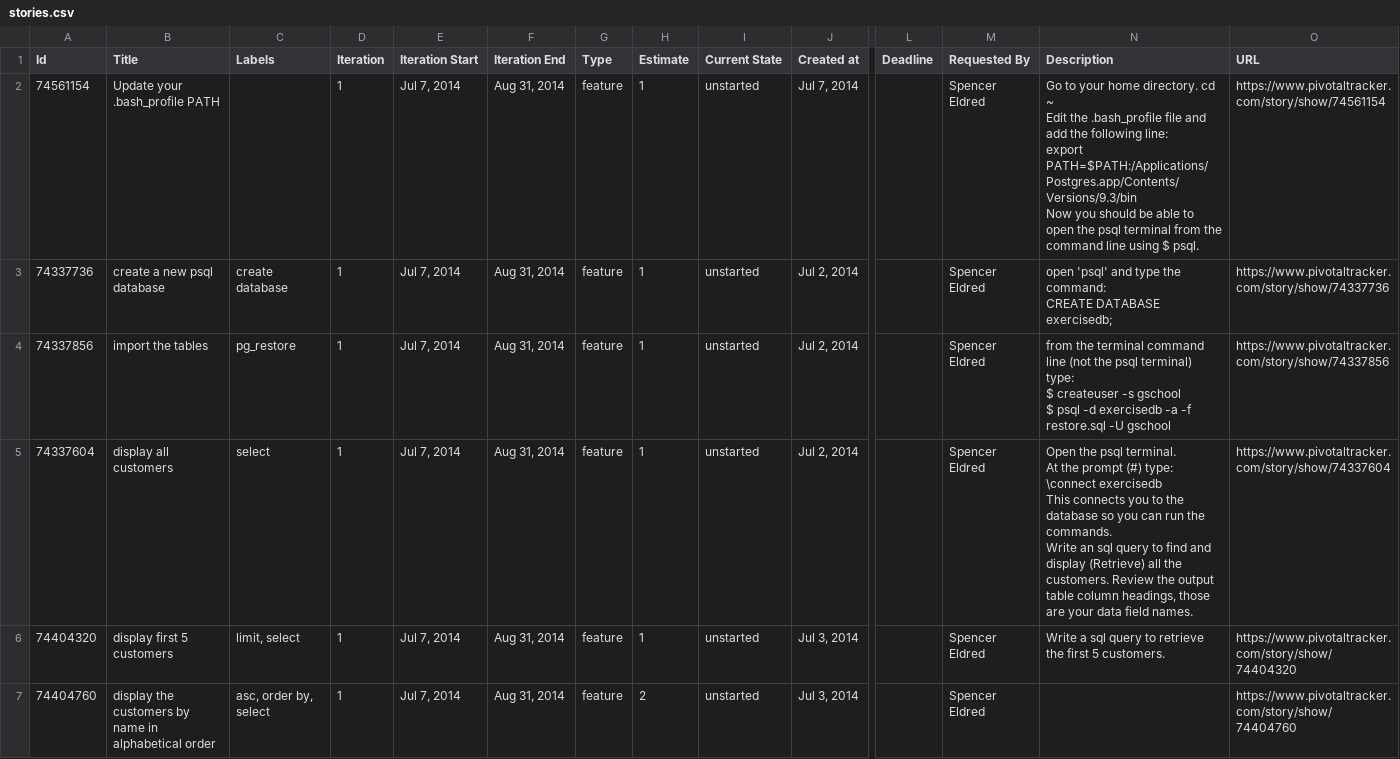
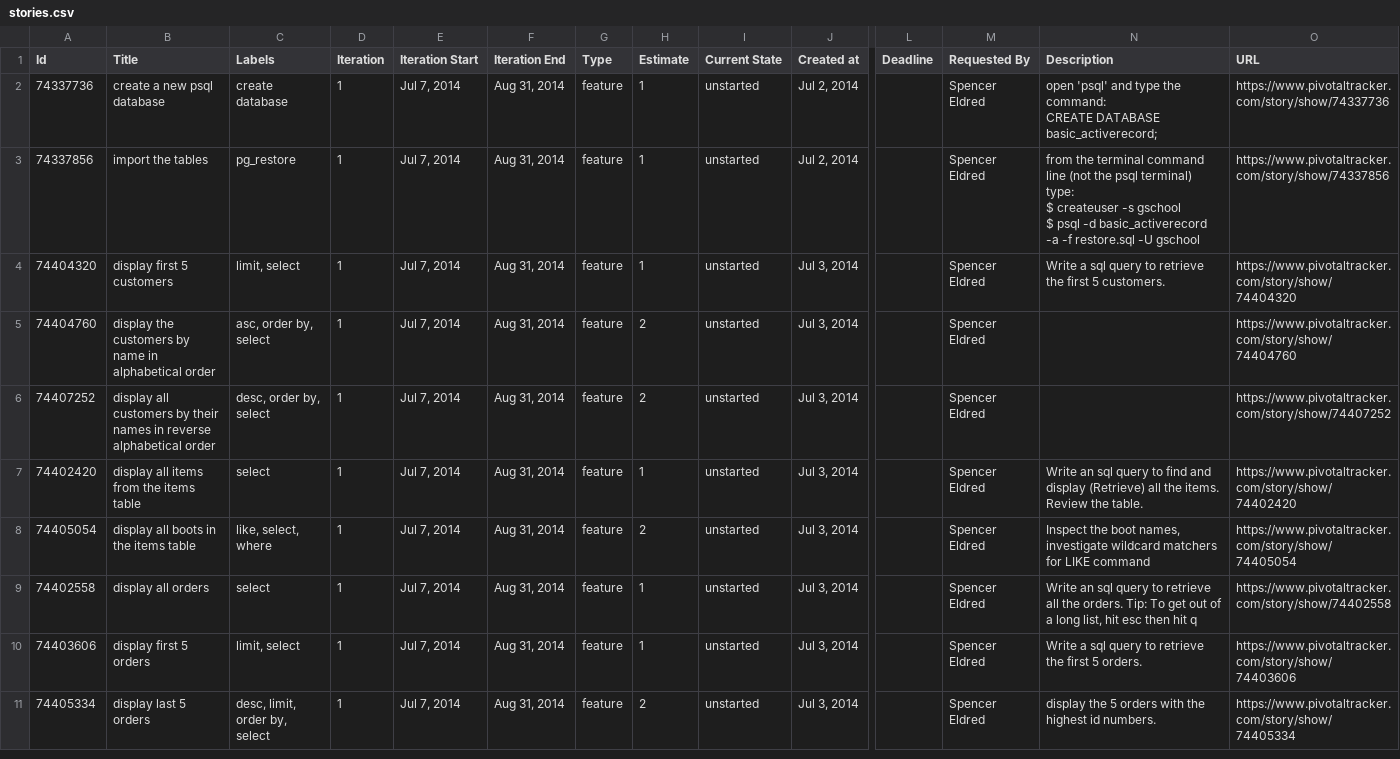
Before and after one commit to walkrick/basic-activerecord, a CSV file: stories.csv, drawn as a sheet; only a part is shown, gaps mark what is left out; the shorter side is filled out with more unchanged rows; removed rows and columns are numbered as before the commit, all else as after; rows hold the shown columns only; ↵ is a line break in a cell; the diff names each change by its address in the sheet, - before the commit and + after, or states it on an @@ line.

Commit message:
Added initial readme, tweaked stories, and use different database

```diff
--- a/stories.csv
+++ b/stories.csv
-row 2: 74561154 | Update your .bash_profile PATH |  | 1 | Jul 7, 2014 | Aug 31, 2014 | feature | 1 | unstarted | Jul 7, 2014 |  | Spencer Eldred | Go to your home directory. cd ~ ↵ Edit the .bash_profile file and add the following line: ↵ export PATH=$PATH:/Applications/Postgres.app/Contents/Versions/9.3/bin ↵ Now you should be able to open the psql terminal from the command line using $ psql. | https://www.pivotaltracker.com/story/show/74561154
-N2 (Description): …CREATE DATABASE exercisedb;
+N2 (Description): …CREATE DATABASE basic_activerecord;
-N3 (Description): …psql -d exercisedb -a -f…
+N3 (Description): …psql -d basic_activerecord -a -f…
-row 5: 74337604 | display all customers | select | 1 | Jul 7, 2014 | Aug 31, 2014 | feature | 1 | unstarted | Jul 2, 2014 |  | Spencer Eldred | Open the psql terminal. ↵ At the prompt (#) type: \connect exercisedb ↵ This connects you to the database so you can run the commands. ↵ Write an sql query to find and display (Retrieve) all the customers. Review the output table column headings, those are your data field names. | https://www.pivotaltracker.com/story/show/74337604
```
Also changed, not shown: 2 other files.
